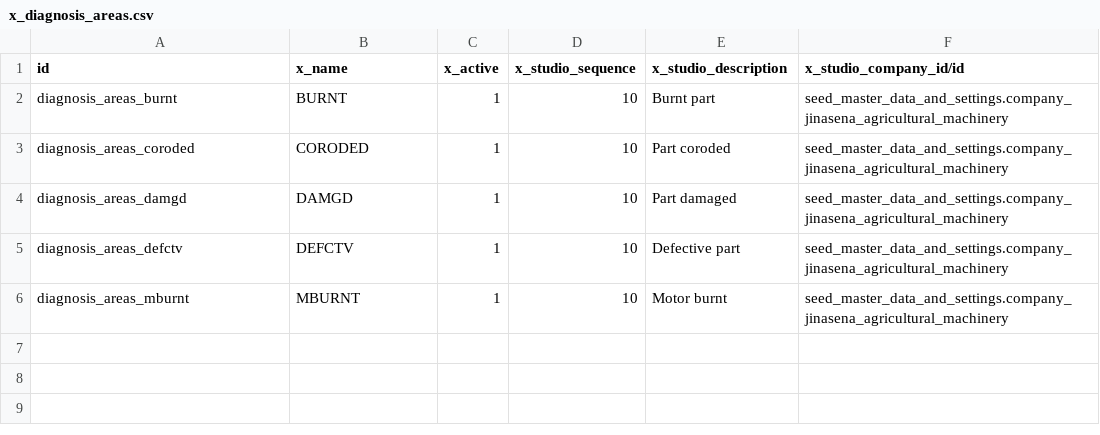
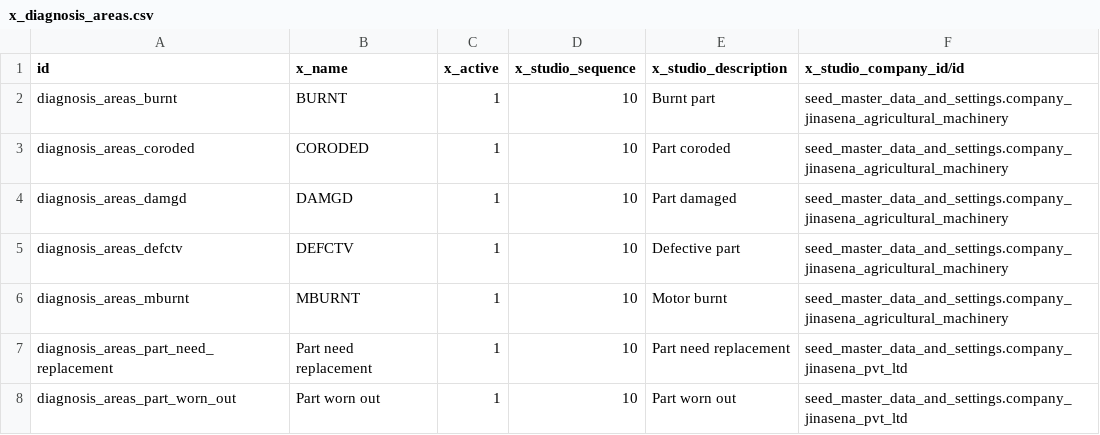
Before and after one commit to sanjayaWjinasena/Jinasena_MasterData_Repair, a CSV file: data/x_diagnosis_areas.csv, drawn as a sheet; the diff names each change by its address in the sheet, - before the commit and + after, or states it on an @@ line.

```diff
--- a/data/x_diagnosis_areas.csv
+++ b/data/x_diagnosis_areas.csv
+row 7: diagnosis_areas_part_need_replacement | Part need replacement | 1 | 10 | Part need replacement | seed_master_data_and_settings.company_jinasena_pvt_ltd
+row 8: diagnosis_areas_part_worn_out | Part worn out | 1 | 10 | Part worn out | seed_master_data_and_settings.company_jinasena_pvt_ltd
```
Also changed, not shown: data/x_diagnosis_codes.csv, data/x_repair_reason_custom.csv, 3 other files.
